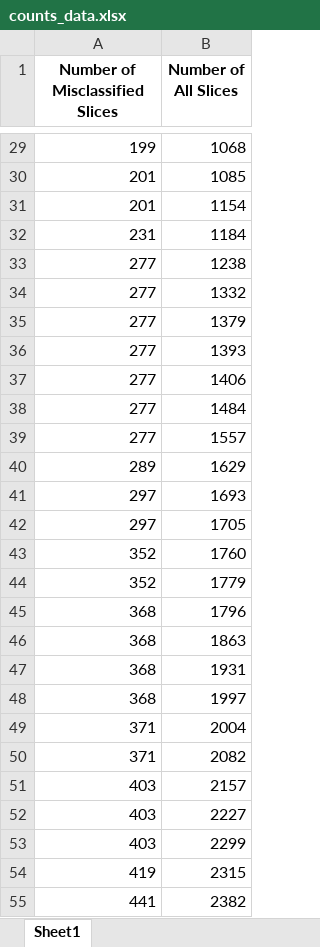
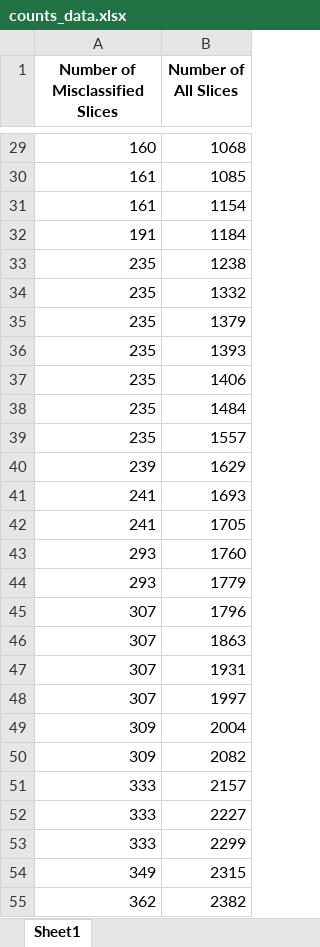
Before and after one commit to IDU-CVLab/COV19D_2nd, an Excel workbook: misclassificaiton/counts_data.xlsx, sheet Sheet1, drawn as a sheet; only a part is shown, gaps mark what is left out; values as stored, in another font and other column widths than the file's, no borders; the diff covers the shown part only; the diff names each change by its address in the sheet, - before the commit and + after, or states it on an @@ line.

```diff
--- a/misclassificaiton/counts_data.xlsx (sheet Sheet1)
+++ b/misclassificaiton/counts_data.xlsx (sheet Sheet1)
-A29 (Number of Misclassified Slices): 199
+A29 (Number of Misclassified Slices): 160
-A30:A31 (Number of Misclassified Slices): 201
+A30:A31 (Number of Misclassified Slices): 161
-A32 (Number of Misclassified Slices): 231
+A32 (Number of Misclassified Slices): 191
-A33:A39 (Number of Misclassified Slices): 277
+A33:A39 (Number of Misclassified Slices): 235
-A40 (Number of Misclassified Slices): 289
+A40 (Number of Misclassified Slices): 239
-A41:A42 (Number of Misclassified Slices): 297
+A41:A42 (Number of Misclassified Slices): 241
-A43:A44 (Number of Misclassified Slices): 352
+A43:A44 (Number of Misclassified Slices): 293
-A45:A48 (Number of Misclassified Slices): 368
+A45:A48 (Number of Misclassified Slices): 307
-A49:A50 (Number of Misclassified Slices): 371
+A49:A50 (Number of Misclassified Slices): 309
-A51:A53 (Number of Misclassified Slices): 403
+A51:A53 (Number of Misclassified Slices): 333
-A54 (Number of Misclassified Slices): 419
+A54 (Number of Misclassified Slices): 349
-A55 (Number of Misclassified Slices): 441
+A55 (Number of Misclassified Slices): 362
```
Also changed, not shown: 44 added rows and 153 edited cells elsewhere in this sheet, 1 other file.
